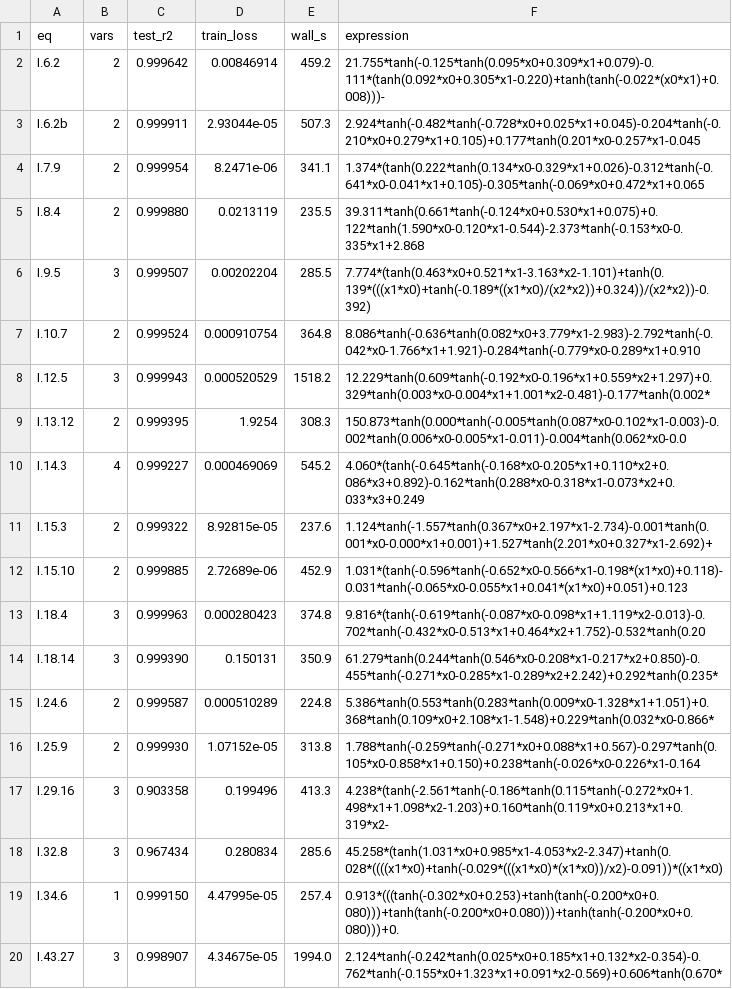
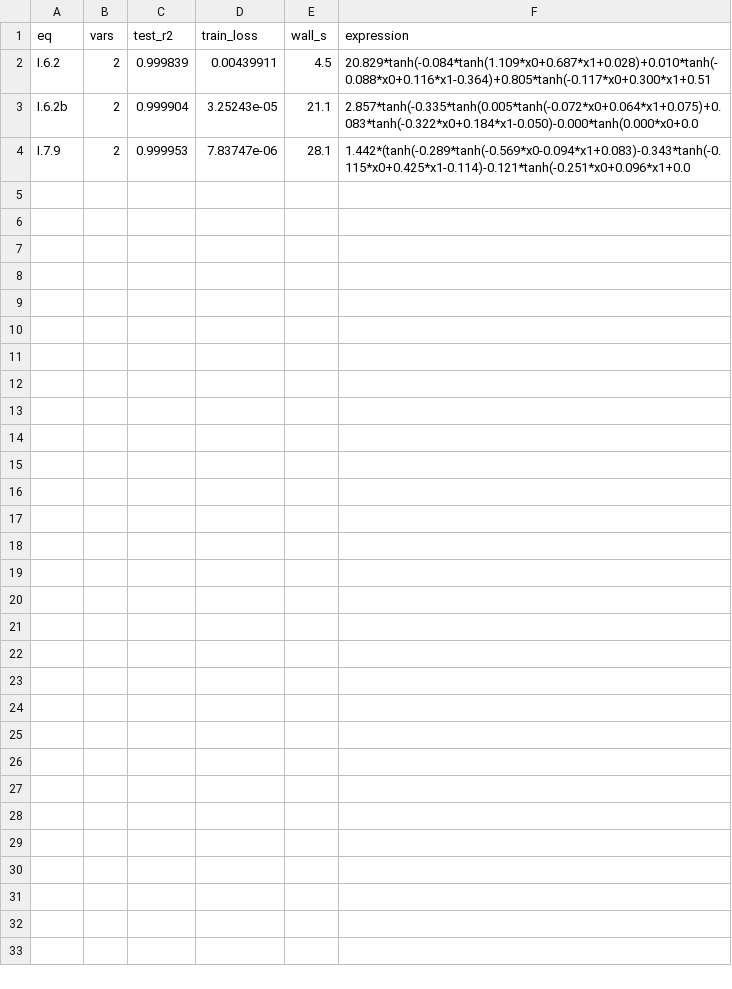
Before and after one commit to ver1l0g/Adaptive-Reasoned-Injection-of-Architecture, a CSV file: problems/results/feynman_results.csv, drawn as a sheet; only a part is shown; the diff covers the shown part only.

Commit message:
M6.2 multiseed: seed param for run_feynman + 5-seed battery launched
run_feynman.py takes seed as argv[3], writes seed-suffixed CSVs.
Battery: seeds 2-5 at 50 epochs (seed 1 card exists at 100ep) running
in background (~4h).

```diff
--- a/problems/results/feynman_results.csv
+++ b/problems/results/feynman_results.csv
@@ -1,20 +1,4 @@
 eq,vars,test_r2,train_loss,wall_s,expression
-I.6.2,2,0.999642,0.00846914,459.2,21.755*tanh(-0.125*tanh(0.095*x0+0.309*x1+0.079)-0.111*(tanh(0.092*x0+0.305*x1-0.220)+tanh(tanh(-0.022*(x0*x1)+0.008)))-
-I.6.2b,2,0.999911,2.93044e-05,507.3,2.924*tanh(-0.482*tanh(-0.728*x0+0.025*x1+0.045)-0.204*tanh(-0.210*x0+0.279*x1+0.105)+0.177*tanh(0.201*x0-0.257*x1-0.045
-I.7.9,2,0.999954,8.2471e-06,341.1,1.374*(tanh(0.222*tanh(0.134*x0-0.329*x1+0.026)-0.312*tanh(-0.641*x0-0.041*x1+0.105)-0.305*tanh(-0.069*x0+0.472*x1+0.065
-I.8.4,2,0.999880,0.0213119,235.5,39.311*tanh(0.661*tanh(-0.124*x0+0.530*x1+0.075)+0.122*tanh(1.590*x0-0.120*x1-0.544)-2.373*tanh(-0.153*x0-0.335*x1+2.868
-I.9.5,3,0.999507,0.00202204,285.5,7.774*(tanh(0.463*x0+0.521*x1-3.163*x2-1.101)+tanh(0.139*(((x1*x0)+tanh(-0.189*((x1*x0)/(x2*x2))+0.324))/(x2*x2))-0.392)
-I.10.7,2,0.999524,0.000910754,364.8,8.086*tanh(-0.636*tanh(0.082*x0+3.779*x1-2.983)-2.792*tanh(-0.042*x0-1.766*x1+1.921)-0.284*tanh(-0.779*x0-0.289*x1+0.910
-I.12.5,3,0.999943,0.000520529,1518.2,12.229*tanh(0.609*tanh(-0.192*x0-0.196*x1+0.559*x2+1.297)+0.329*tanh(0.003*x0-0.004*x1+1.001*x2-0.481)-0.177*tanh(0.002*
-I.13.12,2,0.999395,1.9254,308.3,150.873*tanh(0.000*tanh(-0.005*tanh(0.087*x0-0.102*x1-0.003)-0.002*tanh(0.006*x0-0.005*x1-0.011)-0.004*tanh(0.062*x0-0.0
-I.14.3,4,0.999227,0.000469069,545.2,4.060*(tanh(-0.645*tanh(-0.168*x0-0.205*x1+0.110*x2+0.086*x3+0.892)-0.162*tanh(0.288*x0-0.318*x1-0.073*x2+0.033*x3+0.249
-I.15.3,2,0.999322,8.92815e-05,237.6,1.124*tanh(-1.557*tanh(0.367*x0+2.197*x1-2.734)-0.001*tanh(0.001*x0-0.000*x1+0.001)+1.527*tanh(2.201*x0+0.327*x1-2.692)+
-I.15.10,2,0.999885,2.72689e-06,452.9,1.031*(tanh(-0.596*tanh(-0.652*x0-0.566*x1-0.198*(x1*x0)+0.118)-0.031*tanh(-0.065*x0-0.055*x1+0.041*(x1*x0)+0.051)+0.123
-I.18.4,3,0.999963,0.000280423,374.8,9.816*(tanh(-0.619*tanh(-0.087*x0-0.098*x1+1.119*x2-0.013)-0.702*tanh(-0.432*x0-0.513*x1+0.464*x2+1.752)-0.532*tanh(0.20
-I.18.14,3,0.999390,0.150131,350.9,61.279*tanh(0.244*tanh(0.546*x0-0.208*x1-0.217*x2+0.850)-0.455*tanh(-0.271*x0-0.285*x1-0.289*x2+2.242)+0.292*tanh(0.235*
-I.24.6,2,0.999587,0.000510289,224.8,5.386*tanh(0.553*tanh(0.283*tanh(0.009*x0-1.328*x1+1.051)+0.368*tanh(0.109*x0+2.108*x1-1.548)+0.229*tanh(0.032*x0-0.866*
-I.25.9,2,0.999930,1.07152e-05,313.8,1.788*tanh(-0.259*tanh(-0.271*x0+0.088*x1+0.567)-0.297*tanh(0.105*x0-0.858*x1+0.150)+0.238*tanh(-0.026*x0-0.226*x1-0.164
-I.29.16,3,0.903358,0.199496,413.3,4.238*(tanh(-2.561*tanh(-0.186*tanh(0.115*tanh(-0.272*x0+1.498*x1+1.098*x2-1.203)+0.160*tanh(0.119*x0+0.213*x1+0.319*x2-
-I.32.8,3,0.967434,0.280834,285.6,45.258*(tanh(1.031*x0+0.985*x1-4.053*x2-2.347)+tanh(0.028*((((x1*x0)+tanh(-0.029*(((x1*x0)*(x1*x0))/x2)-0.091))*((x1*x0)
-I.34.6,1,0.999150,4.47995e-05,257.4,0.913*(((tanh(-0.302*x0+0.253)+tanh(tanh(-0.200*x0+0.080)))+tanh(tanh(-0.200*x0+0.080)))+tanh(tanh(-0.200*x0+0.080)))+0.
-I.43.27,3,0.998907,4.34675e-05,1994.0,2.124*tanh(-0.242*tanh(0.025*x0+0.185*x1+0.132*x2-0.354)-0.762*tanh(-0.155*x0+1.323*x1+0.091*x2-0.569)+0.606*tanh(0.670*
+I.6.2,2,0.999839,0.00439911,4.5,20.829*tanh(-0.084*tanh(1.109*x0+0.687*x1+0.028)+0.010*tanh(-0.088*x0+0.116*x1-0.364)+0.805*tanh(-0.117*x0+0.300*x1+0.51
+I.6.2b,2,0.999904,3.25243e-05,21.1,2.857*tanh(-0.335*tanh(0.005*tanh(-0.072*x0+0.064*x1+0.075)+0.083*tanh(-0.322*x0+0.184*x1-0.050)-0.000*tanh(0.000*x0+0.0
+I.7.9,2,0.999953,7.83747e-06,28.1,1.442*(tanh(-0.289*tanh(-0.569*x0-0.094*x1+0.083)-0.343*tanh(-0.115*x0+0.425*x1-0.114)-0.121*tanh(-0.251*x0+0.096*x1+0.0
```
Also changed, not shown: 6 removed rows elsewhere in this file, 3 other files.
